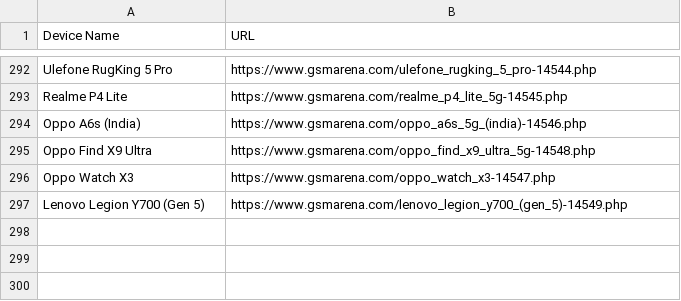
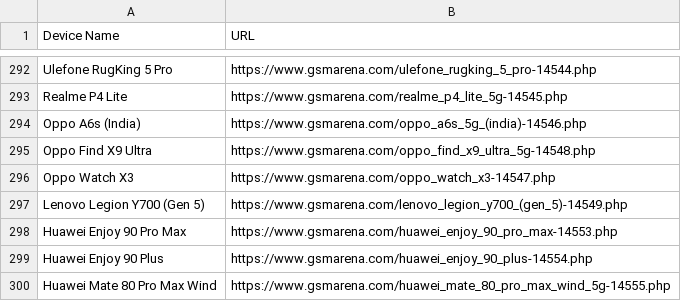
Before and after one commit to fahimpyto/gsm_latest_data_full_automation, a CSV file: scraped_devices.csv, drawn as a sheet; only a part is shown, gaps mark what is left out.

```diff
--- a/scraped_devices.csv
+++ b/scraped_devices.csv
@@ -297 +297,4 @@ Oppo Watch X3,https://www.gsmarena.com/oppo_watch_x3-14547.php
 Lenovo Legion Y700 (Gen 5),https://www.gsmarena.com/lenovo_legion_y700_(gen_5)-14549.php
+Huawei Enjoy 90 Pro Max,https://www.gsmarena.com/huawei_enjoy_90_pro_max-14553.php
+Huawei Enjoy 90 Plus,https://www.gsmarena.com/huawei_enjoy_90_plus-14554.php
+Huawei Mate 80 Pro Max Wind,https://www.gsmarena.com/huawei_mate_80_pro_max_wind_5g-14555.php
```
Also changed, not shown: 9 other files.
